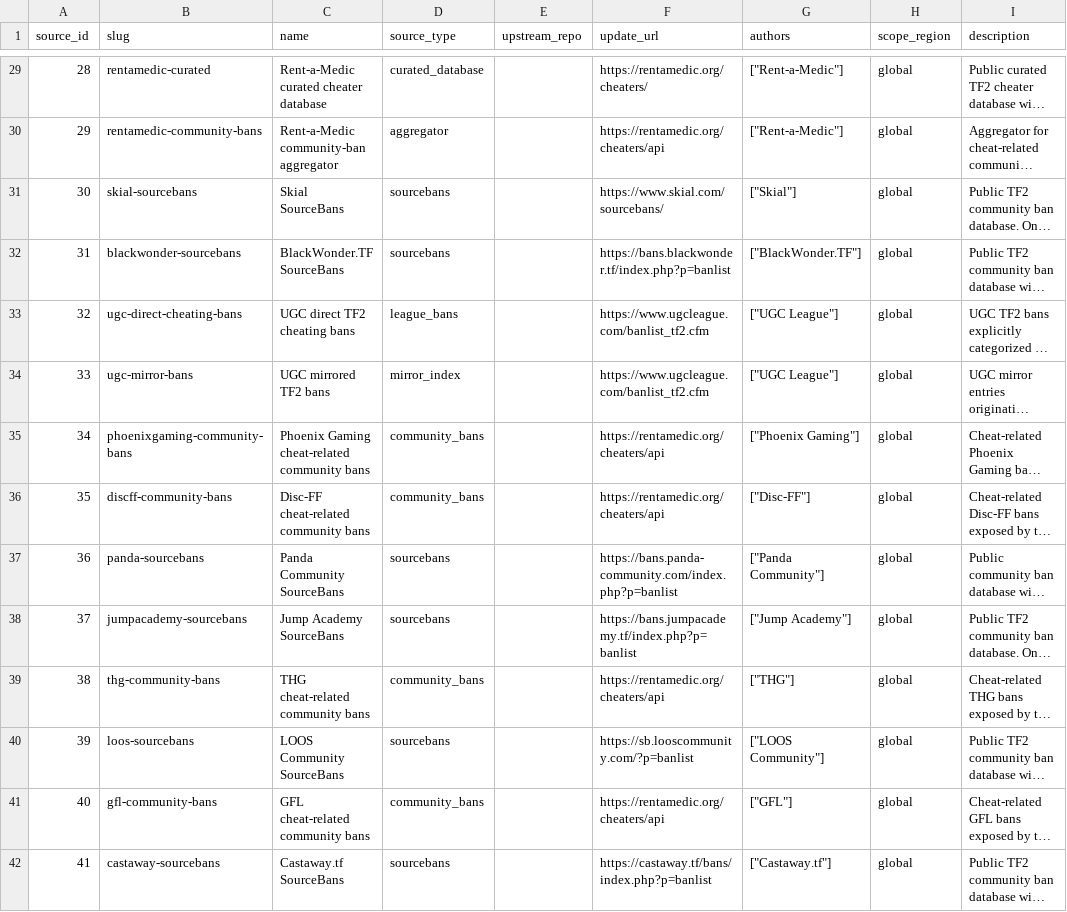
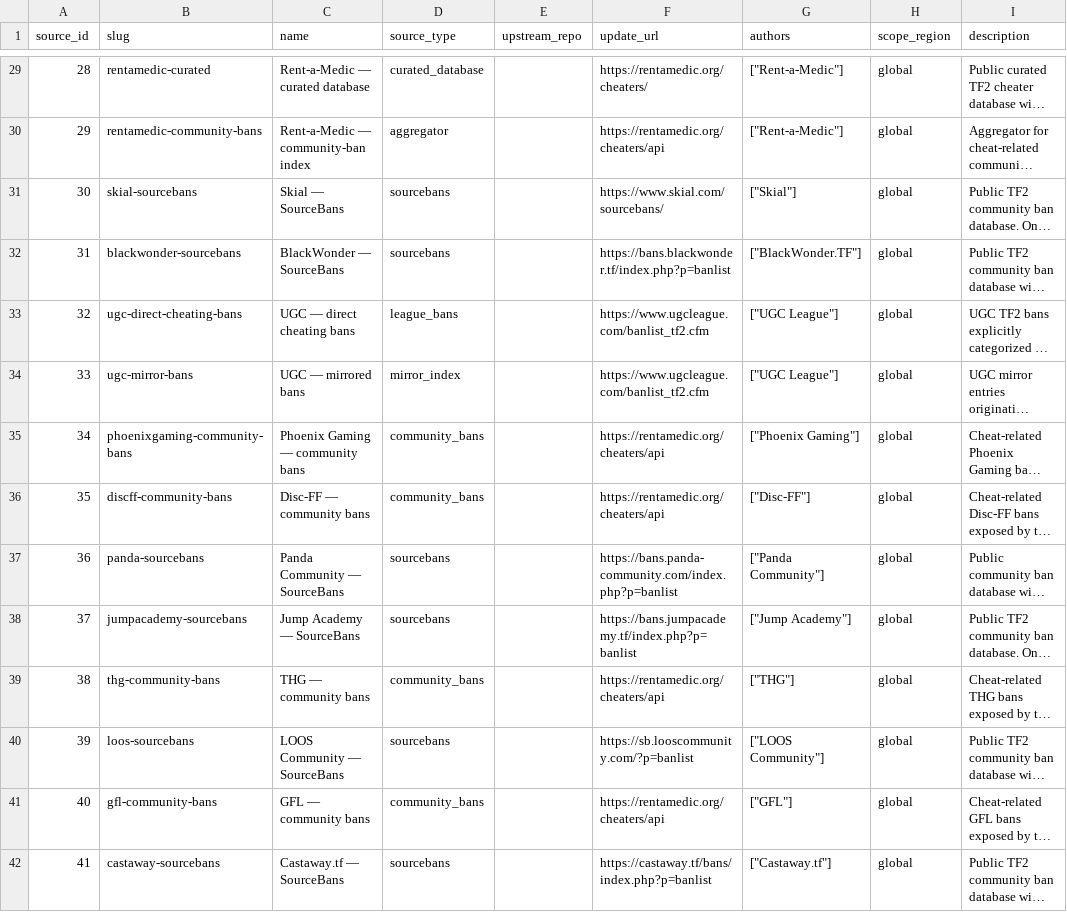
Before and after one commit to UnusualHatter/TF2-Sentinel, a CSV file: data/normalized/sources.csv, drawn as a sheet; only a part is shown, gaps mark what is left out; long unchanged cells end in …; the diff covers the shown part only; the diff names each change by its address in the sheet, - before the commit and + after, or states it on an @@ line.

Commit message:
Release TF2 Sentinel database and site overhaul
Rename the project to TF2 Sentinel, rebuild the GitHub Pages viewer, normalize source display, improve search performance and layout, add Sentinel branding, expand public TF2 data sources, update confidence scoring, and clean up the public repository structure.

```diff
--- a/data/normalized/sources.csv
+++ b/data/normalized/sources.csv
-C29 (name): Rent-a-Medic curated cheater database
+C29 (name): Rent-a-Medic — curated database
-C30 (name): Rent-a-Medic community-ban aggregator
+C30 (name): Rent-a-Medic — community-ban index
-C31 (name): Skial SourceBans
+C31 (name): Skial — SourceBans
-C32 (name): BlackWonder.TF SourceBans
+C32 (name): BlackWonder — SourceBans
-C33 (name): UGC direct TF2 cheating bans
+C33 (name): UGC — direct cheating bans
-C34 (name): UGC mirrored TF2 bans
+C34 (name): UGC — mirrored bans
-C35 (name): Phoenix Gaming cheat-related community bans
+C35 (name): Phoenix Gaming — community bans
-C36 (name): Disc-FF cheat-related community bans
+C36 (name): Disc-FF — community bans
-C37 (name): Panda Community SourceBans
+C37 (name): Panda Community — SourceBans
-C38 (name): Jump Academy SourceBans
+C38 (name): Jump Academy — SourceBans
-C39 (name): THG cheat-related community bans
+C39 (name): THG — community bans
-C40 (name): LOOS Community SourceBans
+C40 (name): LOOS Community — SourceBans
-C41 (name): GFL cheat-related community bans
+C41 (name): GFL — community bans
-C42 (name): Castaway.tf SourceBans
+C42 (name): Castaway.tf — SourceBans
```
Also changed, not shown: 8 added rows and 83 edited cells elsewhere in this file, data/normalized/aliases.csv, data/normalized/source_profiles.csv, 52 other files.
